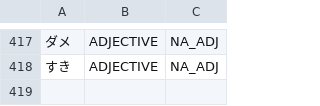
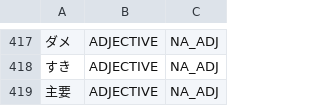
Before and after one commit to libraz/suzume, a TSV file: data/core/adjectives.tsv, drawn as a sheet; only a part is shown, gaps mark what is left out; the diff names each change by its address in the sheet, - before the commit and + after, or states it on an @@ line.

Commit message:
fix(dict): add a kanji na-adjective used attributively before quantities
- An unlisted two-kanji na-adjective stem directly before a quantity
  phrase was read as an unknown kanji noun, while its sibling already
  listed in L2 was tagged as an adjective in the same position.
- The adjectival-noun class of an open-class kanji pair is lexical, so
  the entry goes to L2; compounds headed by it stay one noun.

```diff
--- a/data/core/adjectives.tsv
+++ b/data/core/adjectives.tsv
+row 419: 主要 | ADJECTIVE | NA_ADJ
```
